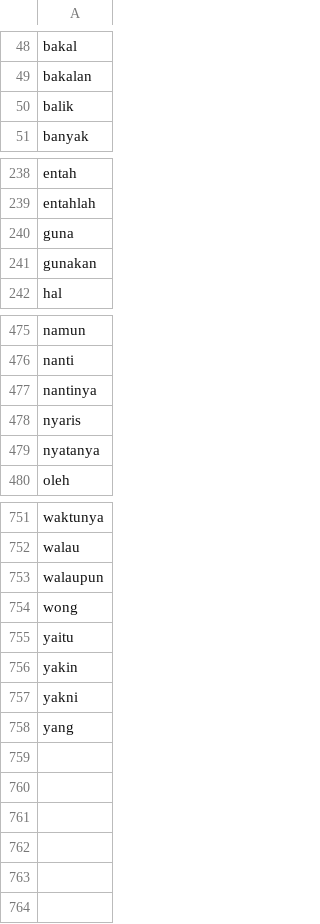
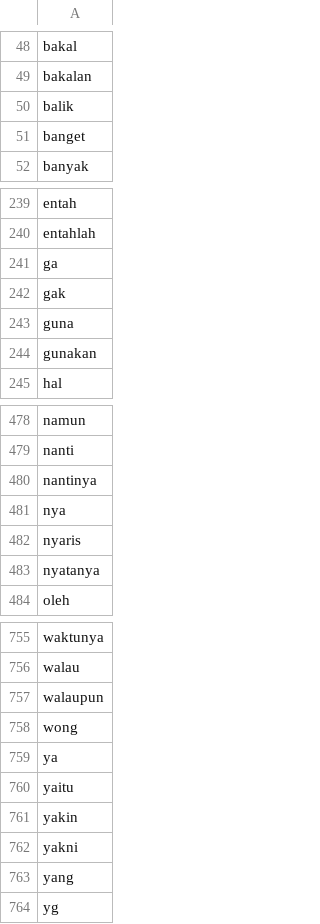
Before and after one commit to novitangrn/dataset, a CSV file: stopwordbahasa.csv, drawn as a sheet; only a part is shown, gaps mark what is left out; the diff names each change by its address in the sheet, - before the commit and + after, or states it on an @@ line.

Commit message:
Update stopwordbahasa.csv

```diff
--- a/stopwordbahasa.csv
+++ b/stopwordbahasa.csv
+row 51: banget
+row 241: ga
+row 242: gak
+row 481: nya
+row 759: ya
+row 764: yg
```
